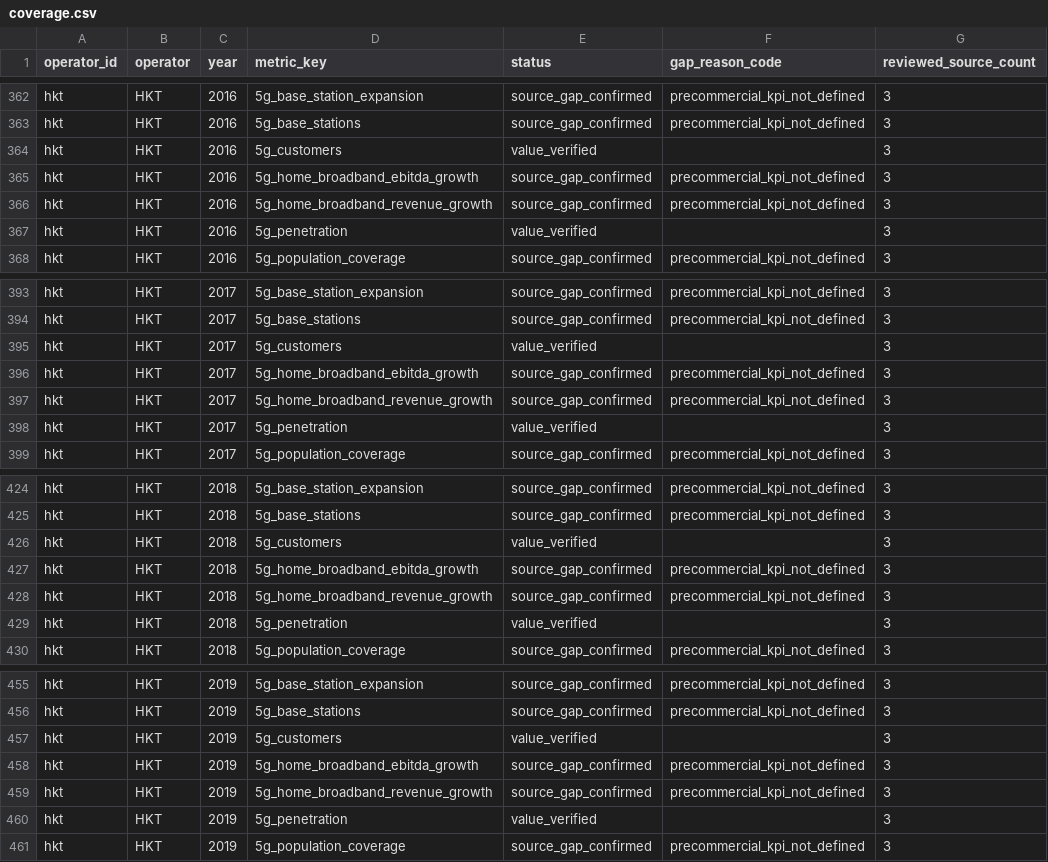
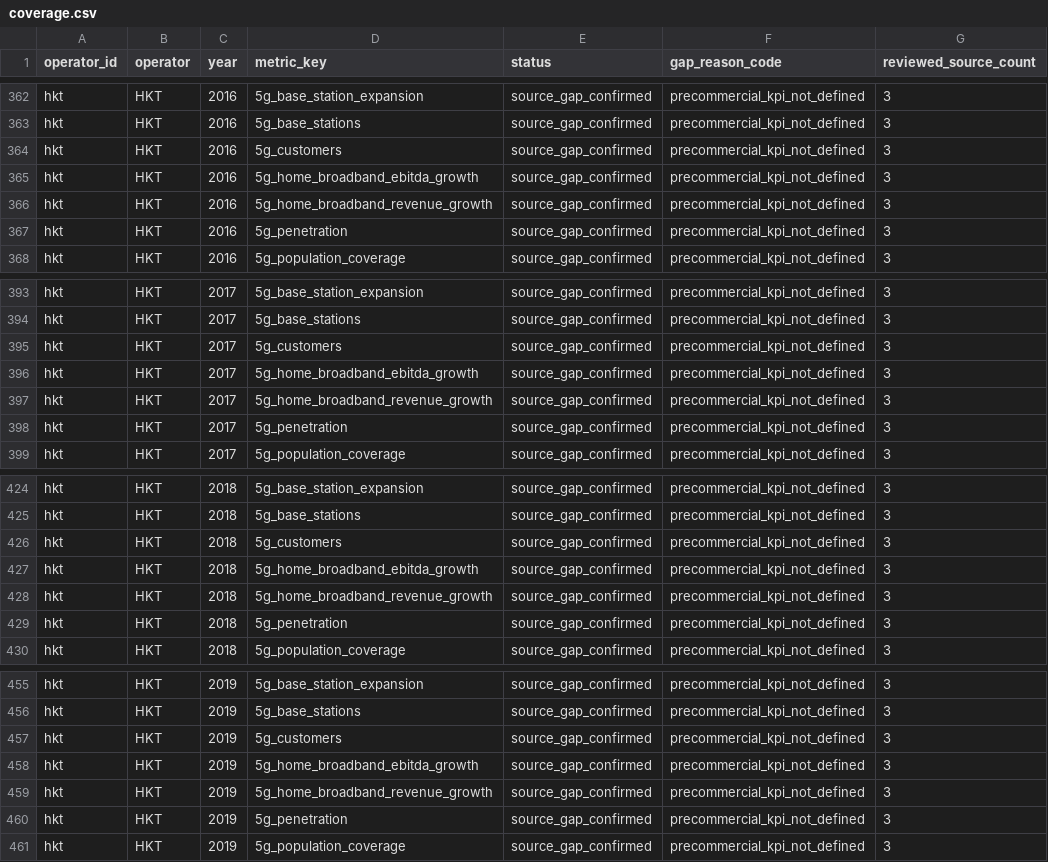
Before and after one commit to AlexLIAOPOLY/cmhk-competitive-intelligence, a CSV file: agent_knowledge/local_hk_operator_operating_metrics_2016_2025/coverage.csv, drawn as a sheet; only a part is shown, gaps mark what is left out; the diff covers the shown part only.

```diff
--- a/agent_knowledge/local_hk_operator_operating_metrics_2016_2025/coverage.csv
+++ b/agent_knowledge/local_hk_operator_operating_metrics_2016_2025/coverage.csv
@@ -363,6 +363,6 @@ hkt,HKT,2016,5g_base_station_expansion,source_gap_confirmed,precommercial_kpi_no
 hkt,HKT,2016,5g_base_stations,source_gap_confirmed,precommercial_kpi_not_defined,3
-hkt,HKT,2016,5g_customers,value_verified,,3
+hkt,HKT,2016,5g_customers,source_gap_confirmed,precommercial_kpi_not_defined,3
 hkt,HKT,2016,5g_home_broadband_ebitda_growth,source_gap_confirmed,precommercial_kpi_not_defined,3
 hkt,HKT,2016,5g_home_broadband_revenue_growth,source_gap_confirmed,precommercial_kpi_not_defined,3
-hkt,HKT,2016,5g_penetration,value_verified,,3
+hkt,HKT,2016,5g_penetration,source_gap_confirmed,precommercial_kpi_not_defined,3
 hkt,HKT,2016,5g_population_coverage,source_gap_confirmed,precommercial_kpi_not_defined,3
@@ -394,6 +394,6 @@ hkt,HKT,2017,5g_base_station_expansion,source_gap_confirmed,precommercial_kpi_no
 hkt,HKT,2017,5g_base_stations,source_gap_confirmed,precommercial_kpi_not_defined,3
-hkt,HKT,2017,5g_customers,value_verified,,3
+hkt,HKT,2017,5g_customers,source_gap_confirmed,precommercial_kpi_not_defined,3
 hkt,HKT,2017,5g_home_broadband_ebitda_growth,source_gap_confirmed,precommercial_kpi_not_defined,3
 hkt,HKT,2017,5g_home_broadband_revenue_growth,source_gap_confirmed,precommercial_kpi_not_defined,3
-hkt,HKT,2017,5g_penetration,value_verified,,3
+hkt,HKT,2017,5g_penetration,source_gap_confirmed,precommercial_kpi_not_defined,3
 hkt,HKT,2017,5g_population_coverage,source_gap_confirmed,precommercial_kpi_not_defined,3
@@ -425,6 +425,6 @@ hkt,HKT,2018,5g_base_station_expansion,source_gap_confirmed,precommercial_kpi_no
 hkt,HKT,2018,5g_base_stations,source_gap_confirmed,precommercial_kpi_not_defined,3
-hkt,HKT,2018,5g_customers,value_verified,,3
+hkt,HKT,2018,5g_customers,source_gap_confirmed,precommercial_kpi_not_defined,3
 hkt,HKT,2018,5g_home_broadband_ebitda_growth,source_gap_confirmed,precommercial_kpi_not_defined,3
 hkt,HKT,2018,5g_home_broadband_revenue_growth,source_gap_confirmed,precommercial_kpi_not_defined,3
-hkt,HKT,2018,5g_penetration,value_verified,,3
+hkt,HKT,2018,5g_penetration,source_gap_confirmed,precommercial_kpi_not_defined,3
 hkt,HKT,2018,5g_population_coverage,source_gap_confirmed,precommercial_kpi_not_defined,3
@@ -456,6 +456,6 @@ hkt,HKT,2019,5g_base_station_expansion,source_gap_confirmed,precommercial_kpi_no
 hkt,HKT,2019,5g_base_stations,source_gap_confirmed,precommercial_kpi_not_defined,3
-hkt,HKT,2019,5g_customers,value_verified,,3
+hkt,HKT,2019,5g_customers,source_gap_confirmed,precommercial_kpi_not_defined,3
 hkt,HKT,2019,5g_home_broadband_ebitda_growth,source_gap_confirmed,precommercial_kpi_not_defined,3
 hkt,HKT,2019,5g_home_broadband_revenue_growth,source_gap_confirmed,precommercial_kpi_not_defined,3
-hkt,HKT,2019,5g_penetration,value_verified,,3
+hkt,HKT,2019,5g_penetration,source_gap_confirmed,precommercial_kpi_not_defined,3
 hkt,HKT,2019,5g_population_coverage,source_gap_confirmed,precommercial_kpi_not_defined,3
```
Also changed, not shown: 34 edited cells elsewhere in this file, agent_knowledge/global_top5_operators_2016_2025/annual_metrics.csv, agent_knowledge/global_top5_operators_2016_2025/coverage.csv, 40 other files.
